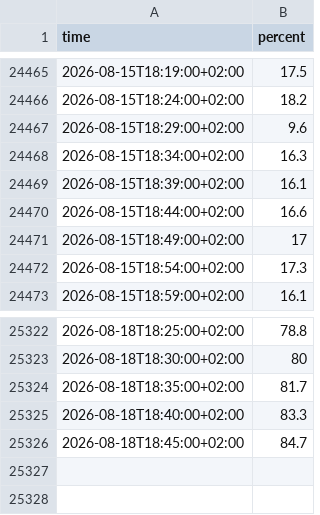
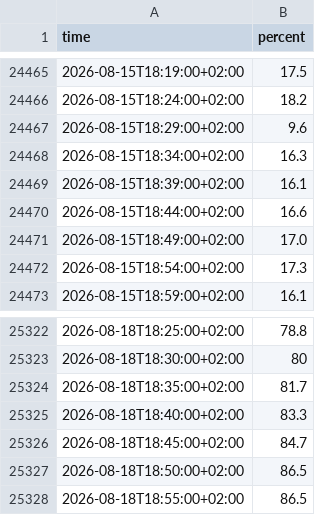
Before and after one commit to Bedaworo/surfwelle-data, a CSV file: data/surfwelle_manual.csv, drawn as a sheet; only a part is shown, gaps mark what is left out.

```diff
--- a/data/surfwelle_manual.csv
+++ b/data/surfwelle_manual.csv
@@ -24470,3 +24470,3 @@ time,percent
 2026-08-15T18:44:00+02:00,16.6
-2026-08-15T18:49:00+02:00,17
+2026-08-15T18:49:00+02:00,17.0
 2026-08-15T18:54:00+02:00,17.3
@@ -25326 +25326,3 @@ time,percent
 2026-08-18T18:45:00+02:00,84.7
+2026-08-18T18:50:00+02:00,86.5
+2026-08-18T18:55:00+02:00,86.5
```
Also changed, not shown: data/recent.csv, data/recent_swell.csv, 3 other files.
